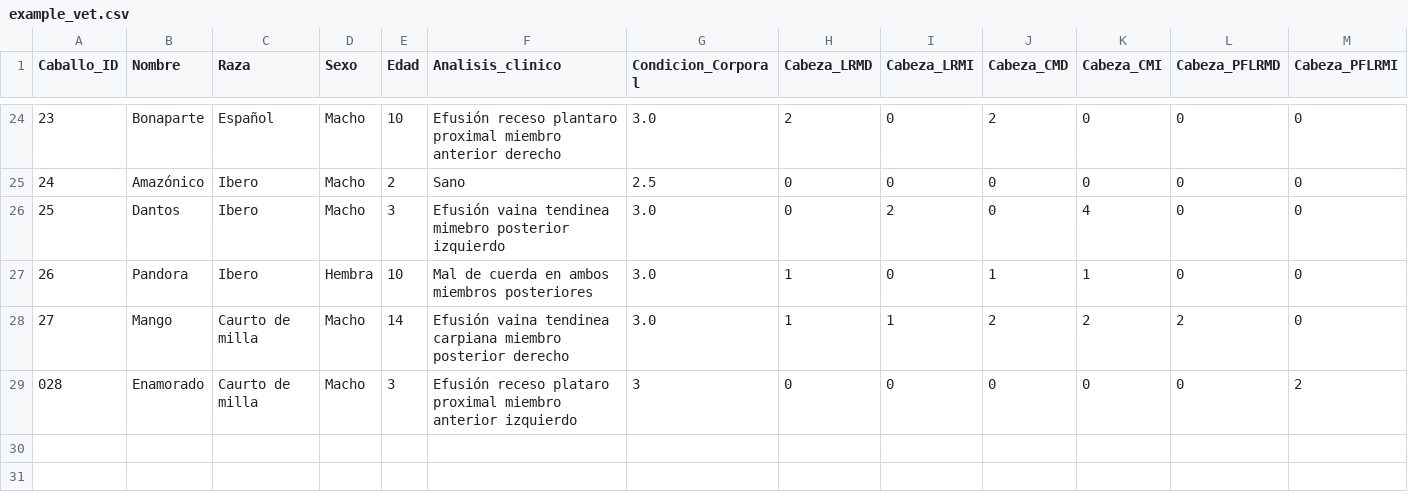
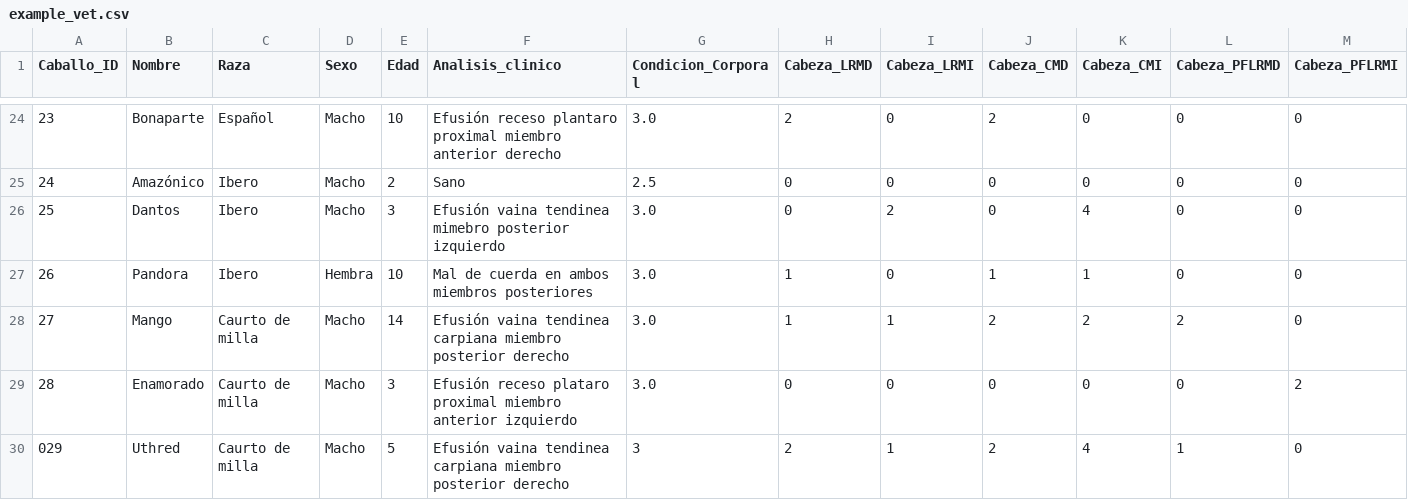
Before and after one commit to faviles11/equine-motor-analysis, a CSV file: datasets/example_vet.csv, drawn as a sheet; only a part is shown, gaps mark what is left out; rows hold the shown columns only; the diff names each change by its address in the sheet, - before the commit and + after, or states it on an @@ line.

Commit message:
chore: añade registro VET Uthred

```diff
--- a/datasets/example_vet.csv
+++ b/datasets/example_vet.csv
@@ column A (Caballo_ID) renumbered in row 29 @@
-G29 (Condicion_Corporal): 3
+G29 (Condicion_Corporal): 3.0
+row 30: 029 | Uthred | Caurto de milla | Macho | 5 | Efusión vaina tendinea carpiana miembro posterior derecho | 3 | 2 | 1 | 2 | 4 | 1 | 0
```
